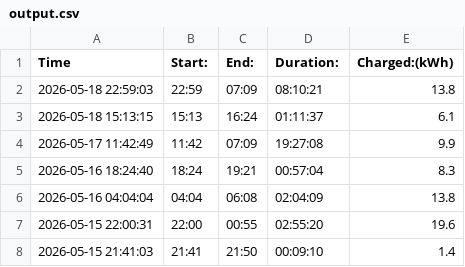
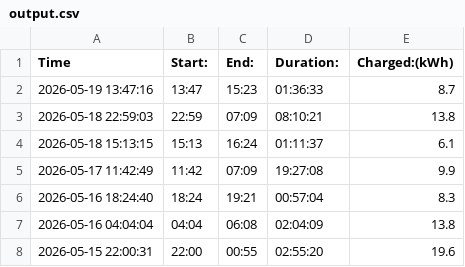
Before and after one commit to michaelhero975/stromverbrauch-tobi, a CSV file: output.csv, drawn as a sheet; only a part is shown; the shorter side is filled out with more unchanged rows.

```diff
--- a/output.csv
+++ b/output.csv
@@ -1,2 +1,3 @@
 Time,Start:,End:,Duration:,Charged:(kWh)
+2026-05-19 13:47:16,13:47,15:23,01:36:33,8.7
 2026-05-18 22:59:03,22:59,07:09,08:10:21,13.8
```
Also changed, not shown: 2 other files.
